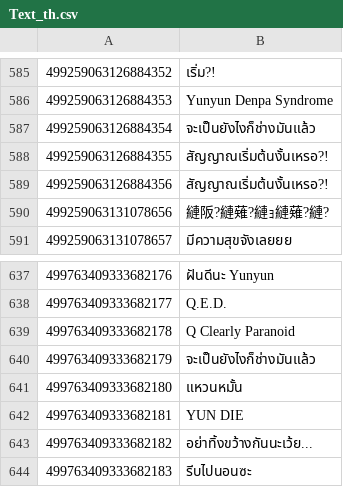
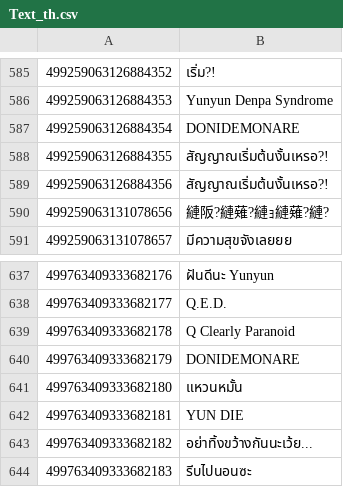
Before and after one commit to rakisaionji/Yunyun-Syndrome-Translation, a CSV file: Text/Text_th.csv, drawn as a sheet; only a part is shown, gaps mark what is left out.

```diff
--- a/Text/Text_th.csv
+++ b/Text/Text_th.csv
@@ -586,3 +586,3 @@
 499259063126884353,Yunyun Denpa Syndrome
-499259063126884354,จะเป็นยังไงก็ช่างมันแล้ว
+499259063126884354,DONIDEMONARE
 499259063126884355,สัญญาณเริ่มต้นงั้นเหรอ?!
@@ -639,3 +639,3 @@
 499763409333682178,Q Clearly Paranoid
-499763409333682179,จะเป็นยังไงก็ช่างมันแล้ว
+499763409333682179,DONIDEMONARE
 499763409333682180,แหวนหมั้น
```
Also changed, not shown: Text/Text_ru.csv, Wiki/Wiki_es-419.csv, 26 other files.
